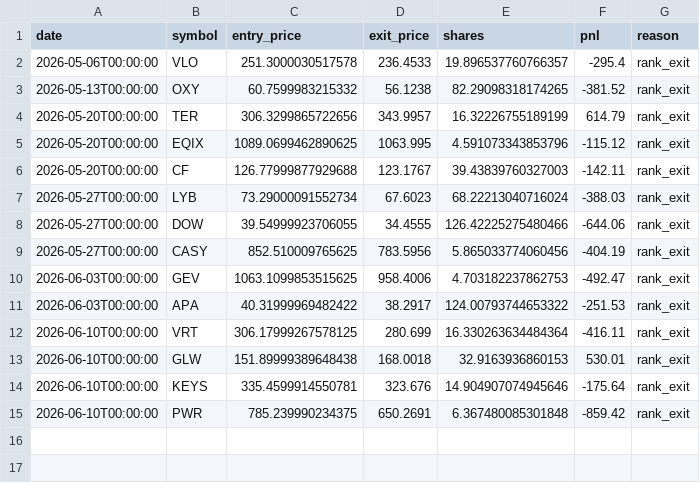
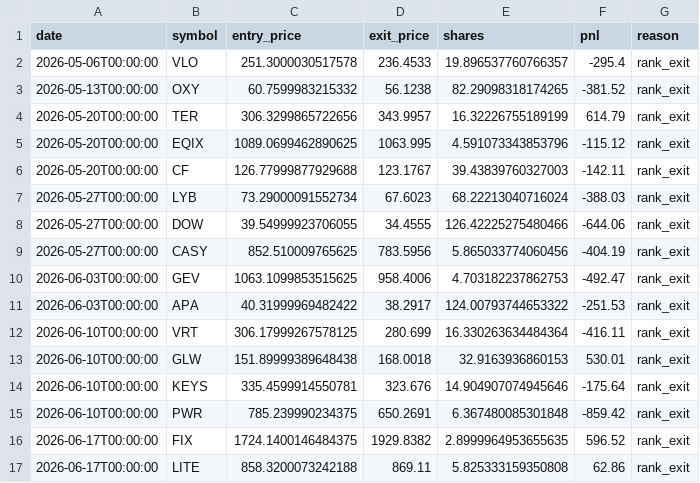
Before and after one commit to RelaxWide/QT, a CSV file: paper_trading/trades_clenow.csv, drawn as a sheet.

```diff
--- a/paper_trading/trades_clenow.csv
+++ b/paper_trading/trades_clenow.csv
@@ -15 +15,3 @@ date,symbol,entry_price,exit_price,shares,pnl,reason
 2026-06-10T00:00:00,PWR,785.239990234375,650.2691,6.367480085301848,-859.42,rank_exit
+2026-06-17T00:00:00,FIX,1724.1400146484375,1929.8382,2.8999964953655635,596.52,rank_exit
+2026-06-17T00:00:00,LITE,858.3200073242188,869.11,5.825333159350808,62.86,rank_exit
```
Also changed, not shown: paper_trading/daily_nav.csv, paper_trading/trades.csv, 4 other files.
